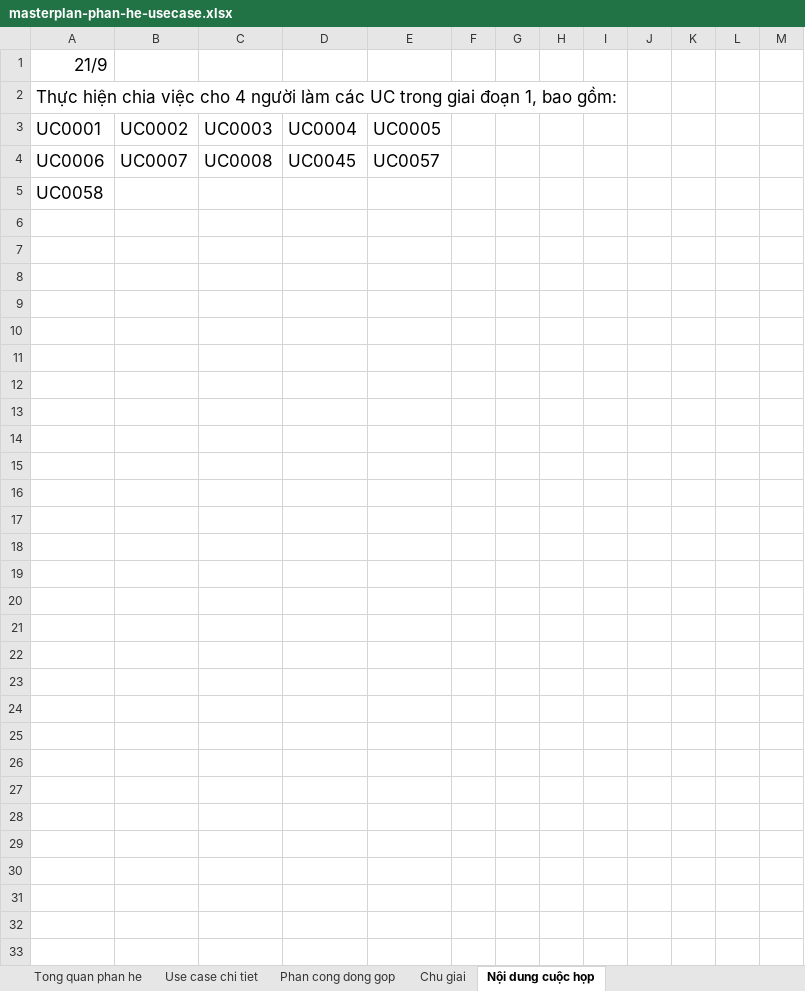
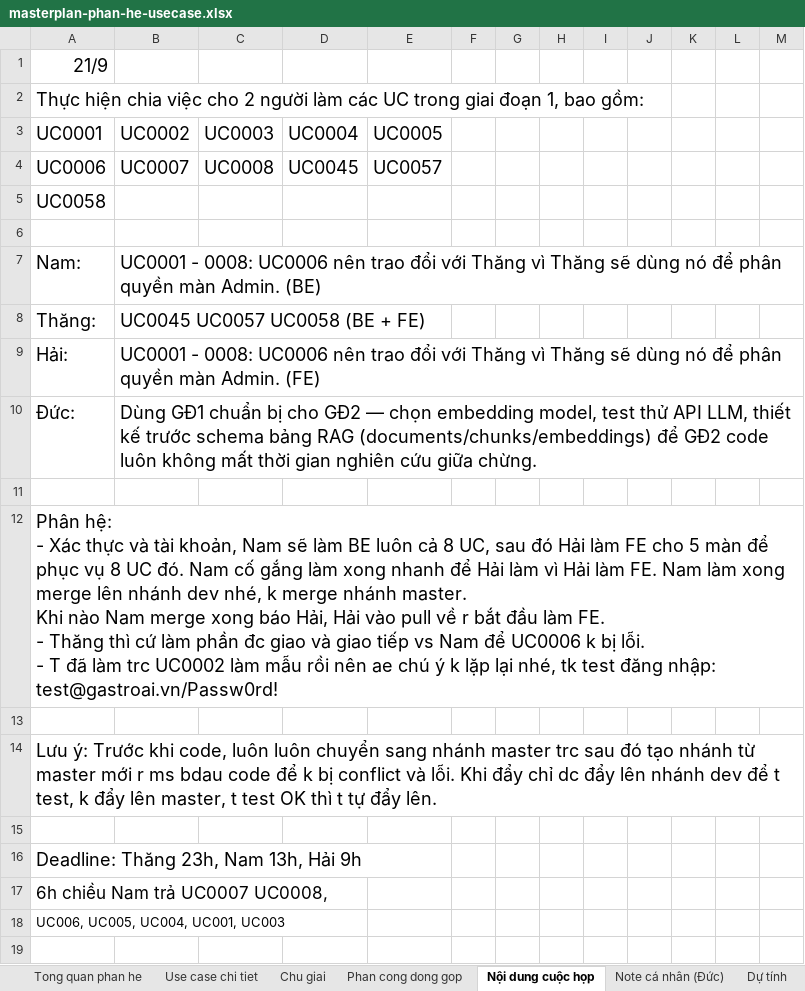
Before and after one commit to ducdh-osp/GastroAI, an Excel workbook: docs/masterplan-phan-he-usecase.xlsx, sheet Nội dung cuộc họp, drawn as a sheet; only a part is shown; values as stored, in another font and other column widths than the file's, no borders; charts and pictures not drawn; ↵ is a line break in a cell; the diff covers the shown part only; the diff names each change by its address in the sheet, - before the commit and + after, or states it on an @@ line.

```diff
--- a/docs/masterplan-phan-he-usecase.xlsx (sheet Nội dung cuộc họp)
+++ b/docs/masterplan-phan-he-usecase.xlsx (sheet Nội dung cuộc họp)
+sheet tab: Note cá nhân (Đức)
+sheet tab: Dự tính
@@ sheet tab order changed: Tong quan phan he | Use case chi tiet | Chu giai | Phan cong dong gop | Nội dung cuộc họp | Note cá nhân (Đức) | Dự tính @@
@@ A1:A2 text size: larger @@
-A2 (UC0001): …việc cho 4 người làm…
+A2 (UC0001): …việc cho 2 người làm…
@@ A3:E4 text size: larger @@
@@ A5 text size: larger @@
+row 6: (empty)
+row 7: Nam: | UC0001 - 0008: UC0006 nên trao đổi với Thăng vì Thăng sẽ dùng nó để phân quyền màn Admin. (BE)
+row 8: Thăng: | UC0045 UC0057 UC0058 (BE + FE)
+row 9: Hải: | UC0001 - 0008: UC0006 nên trao đổi với Thăng vì Thăng sẽ dùng nó để phân quyền màn Admin. (FE)
+row 10: Đức: | Dùng GĐ1 chuẩn bị cho GĐ2 — chọn embedding model, test thử API LLM, thiết kế trước schema bảng RAG (documents/chunks/embeddings) để GĐ2 code luôn không mất thời gian nghiên cứu giữa chừng.
+row 11: (empty)
+row 12: Phân hệ: ↵ - Xác thực và tài khoản, Nam sẽ làm BE luôn cả 8 UC, sau đó Hải làm FE cho 5 màn để phục vụ 8 UC đó. Nam cố gắng làm xong nhanh để Hải làm vì Hải làm FE. Nam làm xong merge lên nhánh dev nhé, k merge nhánh master. ↵ Khi nào Nam merge xong báo Hải, Hải vào pull về r bắt đầu làm FE. ↵ - Thăng thì cứ làm phần đc giao và giao tiếp vs Nam để UC0006 k bị lỗi. ↵ - T đã làm trc UC0002 làm mẫu rồi nên ae chú ý k lặp lại nhé, tk test đăng nhập: test@gastroai.vn/Passw0rd!
+row 13: (empty)
+row 14: Lưu ý: Trước khi code, luôn luôn chuyển sang nhánh master trc sau đó tạo nhánh từ master mới r ms bdau code để k bị conflict và lỗi. Khi đẩy chỉ dc đẩy lên nhánh dev để t test, k đẩy lên master, t test OK thì t tự đẩy lên.
+row 15: (empty)
+row 16: Deadline: Thăng 23h, Nam 13h, Hải 9h
+row 17: 6h chiều Nam trả UC0007 UC0008,
+row 18: UC006, UC005, UC004, UC001, UC003
+row 19: (empty)
```
Also changed, not shown: 51 added rows elsewhere in this sheet, sheet Use case chi tiet, sheet Phan cong dong gop, other sheet tabs, charts or pictures, 46 other files.
